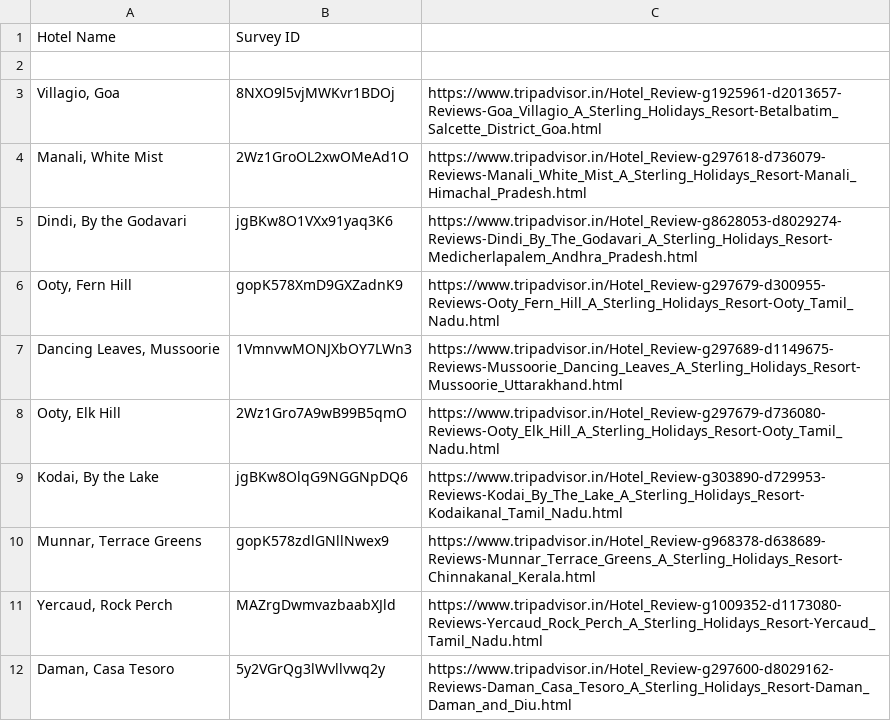
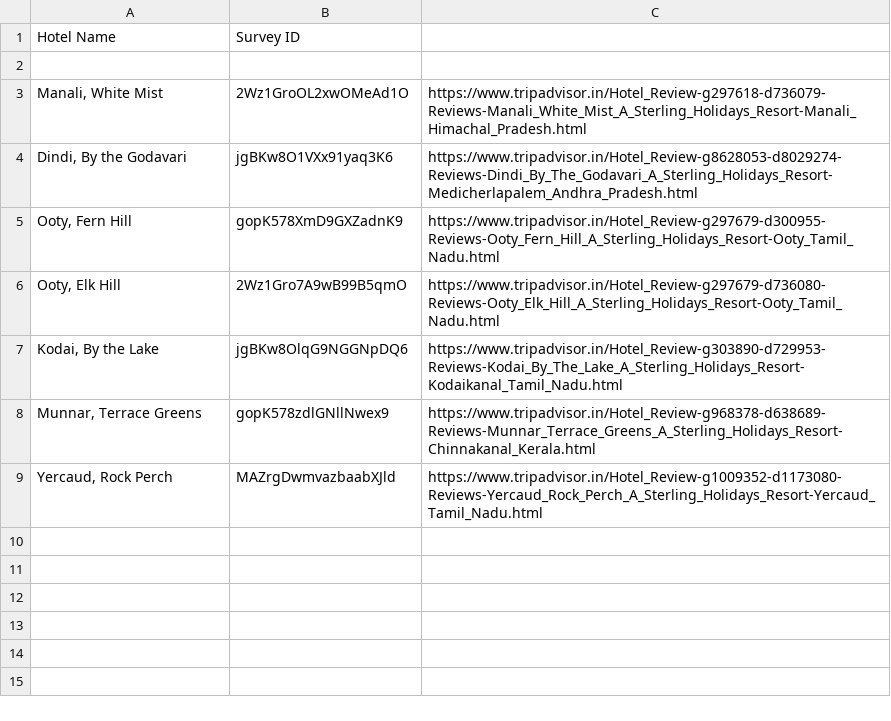
Before and after one commit to Shivansh-Bajaj/jupiter, a CSV file: jupiter/sentient/custom_data/sterling/trip.csv, drawn as a sheet; the diff names each change by its address in the sheet, - before the commit and + after, or states it on an @@ line.

Commit message:
Doing only the problematic hotels

```diff
--- a/jupiter/sentient/custom_data/sterling/trip.csv
+++ b/jupiter/sentient/custom_data/sterling/trip.csv
-row 3: Villagio, Goa | 8NXO9l5vjMWKvr1BDOj | https://www.tripadvisor.in/Hotel_Review-g1925961-d2013657-Reviews-Goa_Villagio_A_Sterling_Holidays_Resort-Betalbatim_Salcette_District_Goa.html
-row 7: Dancing Leaves, Mussoorie | 1VmnvwMONJXbOY7LWn3 | https://www.tripadvisor.in/Hotel_Review-g297689-d1149675-Reviews-Mussoorie_Dancing_Leaves_A_Sterling_Holidays_Resort-Mussoorie_Uttarakhand.html
-row 12: Daman, Casa Tesoro | 5y2VGrQg3lWvllvwq2y | https://www.tripadvisor.in/Hotel_Review-g297600-d8029162-Reviews-Daman_Casa_Tesoro_A_Sterling_Holidays_Resort-Daman_Daman_and_Diu.html
```
Also changed, not shown: 1 other file.
